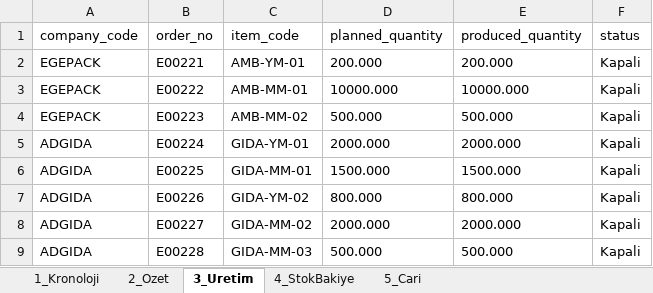
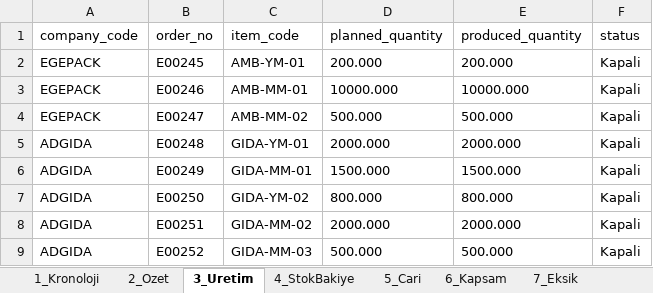
Before and after one commit to ktbkaa/erp-backend, an Excel workbook: docs/system/sim-adgida-egepack-audit.xlsx, sheet 3_Uretim, drawn as a sheet; values as stored, in another font and other column widths than the file's, no borders; the diff names each change by its address in the sheet, - before the commit and + after, or states it on an @@ line.

```diff
--- a/docs/system/sim-adgida-egepack-audit.xlsx (sheet 3_Uretim)
+++ b/docs/system/sim-adgida-egepack-audit.xlsx (sheet 3_Uretim)
+sheet tab: 6_Kapsam
+sheet tab: 7_Eksik
-B2 (order_no): E00221
+B2 (order_no): E00245
-B3 (order_no): E00222
+B3 (order_no): E00246
-B4 (order_no): E00223
+B4 (order_no): E00247
-B5 (order_no): E00224
+B5 (order_no): E00248
-B6 (order_no): E00225
+B6 (order_no): E00249
-B7 (order_no): E00226
+B7 (order_no): E00250
-B8 (order_no): E00227
+B8 (order_no): E00251
-B9 (order_no): E00228
+B9 (order_no): E00252
```
Also changed, not shown: sheet 1_Kronoloji, sheet 2_Ozet, sheet 4_StokBakiye, 7 other files.
